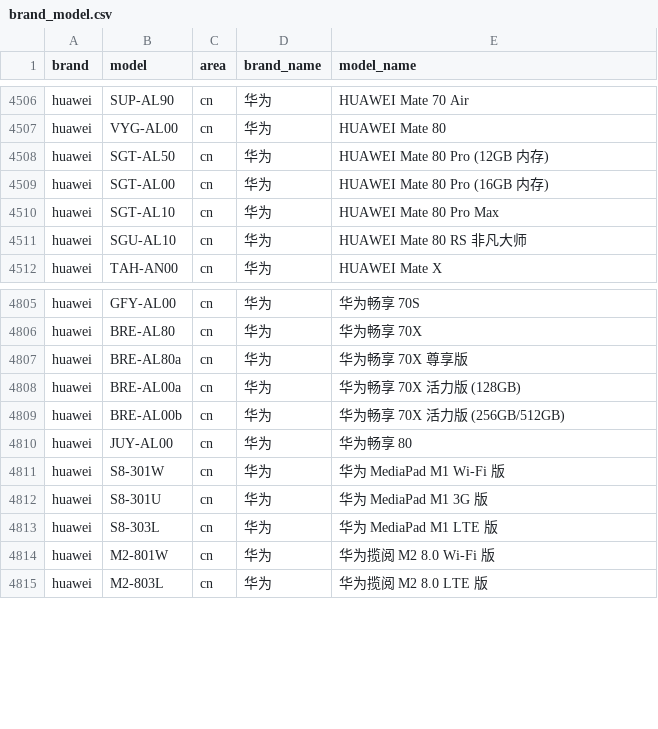
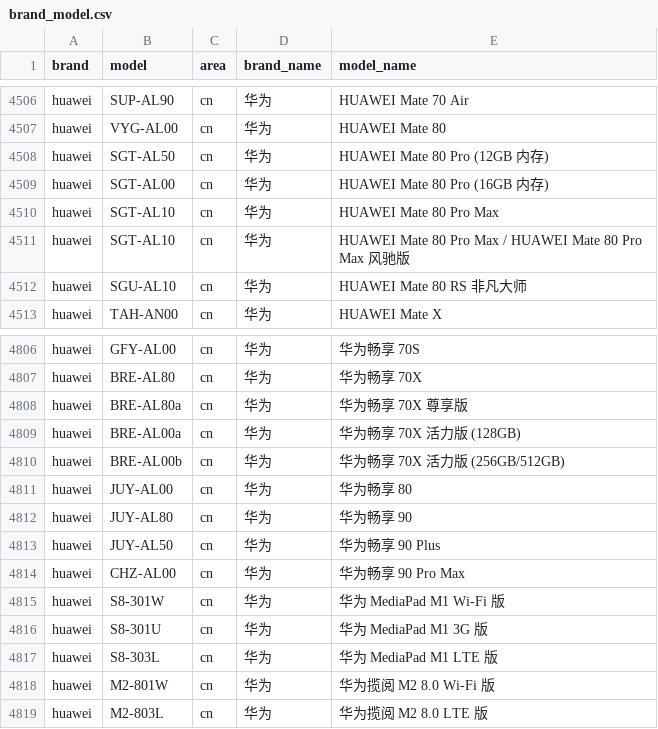
Before and after one commit to ShowMeThe/MobileModels, a CSV file: brand_model.csv, drawn as a sheet; only a part is shown, gaps mark what is left out; the diff names each change by its address in the sheet, - before the commit and + after, or states it on an @@ line.

Commit message:
Sync with MobileModels

```diff
--- a/brand_model.csv
+++ b/brand_model.csv
+row 4511: huawei | SGT-AL10 | cn | 华为 | HUAWEI Mate 80 Pro Max / HUAWEI Mate 80 Pro Max 风驰版
+row 4812: huawei | JUY-AL80 | cn | 华为 | 华为畅享 90
+row 4813: huawei | JUY-AL50 | cn | 华为 | 华为畅享 90 Plus
+row 4814: huawei | CHZ-AL00 | cn | 华为 | 华为畅享 90 Pro Max
```
Also changed, not shown: 1 other file.
